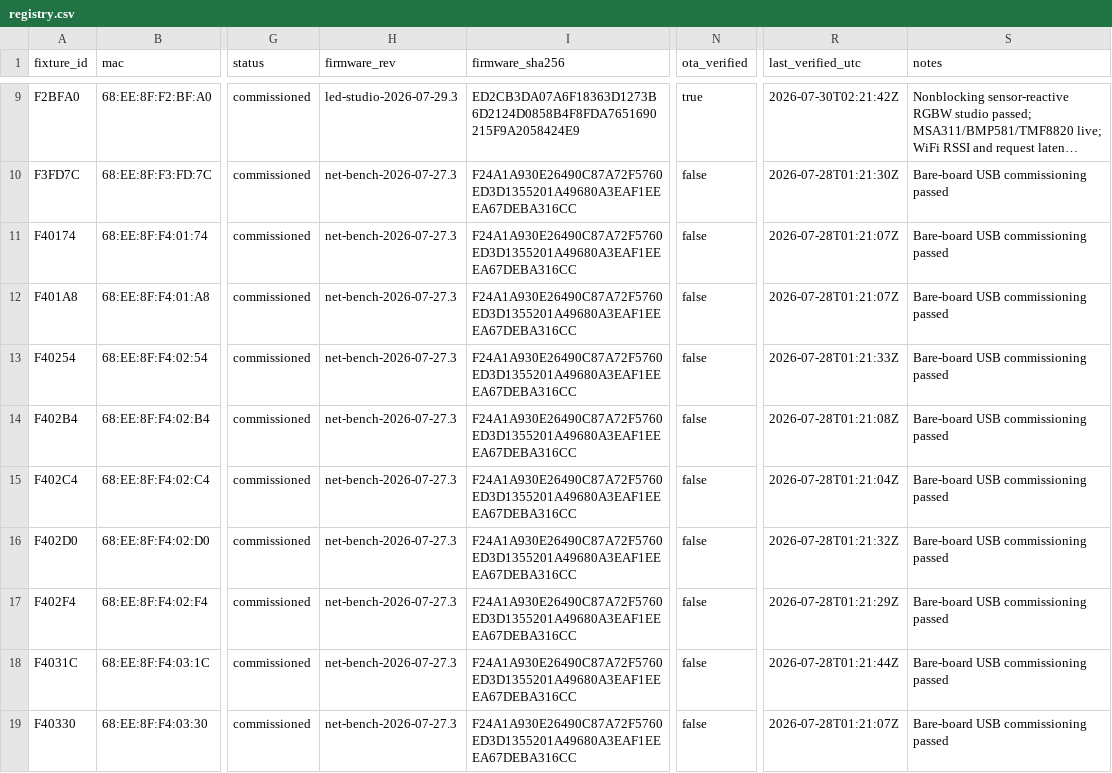
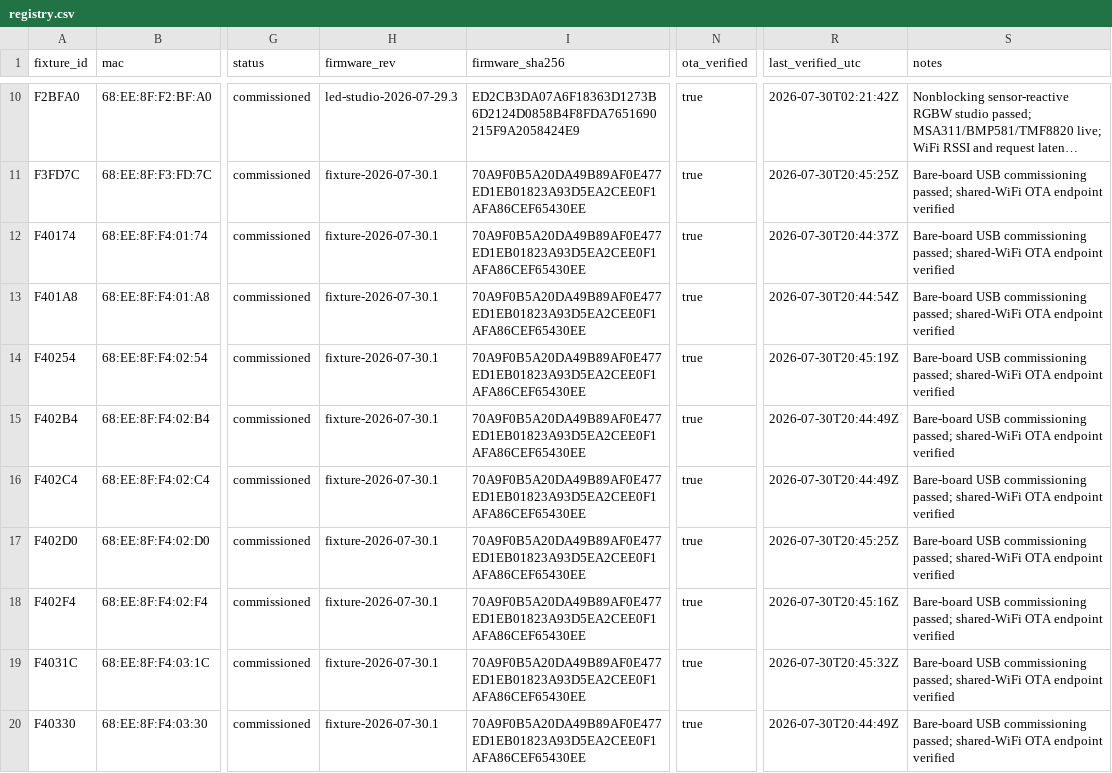
Before and after one commit to beneckart/resonance-lighting, a CSV file: ops/fleet/registry.csv, drawn as a sheet; only a part is shown, gaps mark what is left out; long unchanged cells end in …; addresses are those after the commit; the diff covers the shown part only; the diff names each change by its address in the sheet, - before the commit and + after, or states it on an @@ line.

```diff
--- a/ops/fleet/registry.csv
+++ b/ops/fleet/registry.csv
-H11:H20 (firmware_rev): net-bench-2026-07-27.3
+H11:H20 (firmware_rev): fixture-2026-07-30.1
-I11:I20 (firmware_sha256): F24A1A930E26490C87A72F5760ED3D1355201A49680A3EAF1EEEA67DEBA316CC
+I11:I20 (firmware_sha256): 70A9F0B5A20DA49B89AF0E477ED1EB01823A93D5EA2CEE0F1AFA86CEF65430EE
-N11:N20 (ota_verified): false
+N11:N20 (ota_verified): true
-R11 (last_verified_utc): 2026-07-28T01:21:30Z
+R11 (last_verified_utc): 2026-07-30T20:45:25Z
-S11:S20 (notes): …USB commissioning passed
+S11:S20 (notes): …USB commissioning passed; shared-WiFi OTA endpoint verified
-R12 (last_verified_utc): 2026-07-28T01:21:07Z
+R12 (last_verified_utc): 2026-07-30T20:44:37Z
-R13 (last_verified_utc): 2026-07-28T01:21:07Z
+R13 (last_verified_utc): 2026-07-30T20:44:54Z
-R14 (last_verified_utc): 2026-07-28T01:21:33Z
+R14 (last_verified_utc): 2026-07-30T20:45:19Z
-R15 (last_verified_utc): 2026-07-28T01:21:08Z
+R15 (last_verified_utc): 2026-07-30T20:44:49Z
-R16 (last_verified_utc): 2026-07-28T01:21:04Z
+R16 (last_verified_utc): 2026-07-30T20:44:49Z
-R17 (last_verified_utc): 2026-07-28T01:21:32Z
+R17 (last_verified_utc): 2026-07-30T20:45:25Z
-R18 (last_verified_utc): 2026-07-28T01:21:29Z
+R18 (last_verified_utc): 2026-07-30T20:45:16Z
-R19 (last_verified_utc): 2026-07-28T01:21:44Z
+R19 (last_verified_utc): 2026-07-30T20:45:32Z
-R20 (last_verified_utc): 2026-07-28T01:21:07Z
+R20 (last_verified_utc): 2026-07-30T20:44:49Z
```
Also changed, not shown: 1 added row and 79 edited cells elsewhere in this file, 1 other file.
